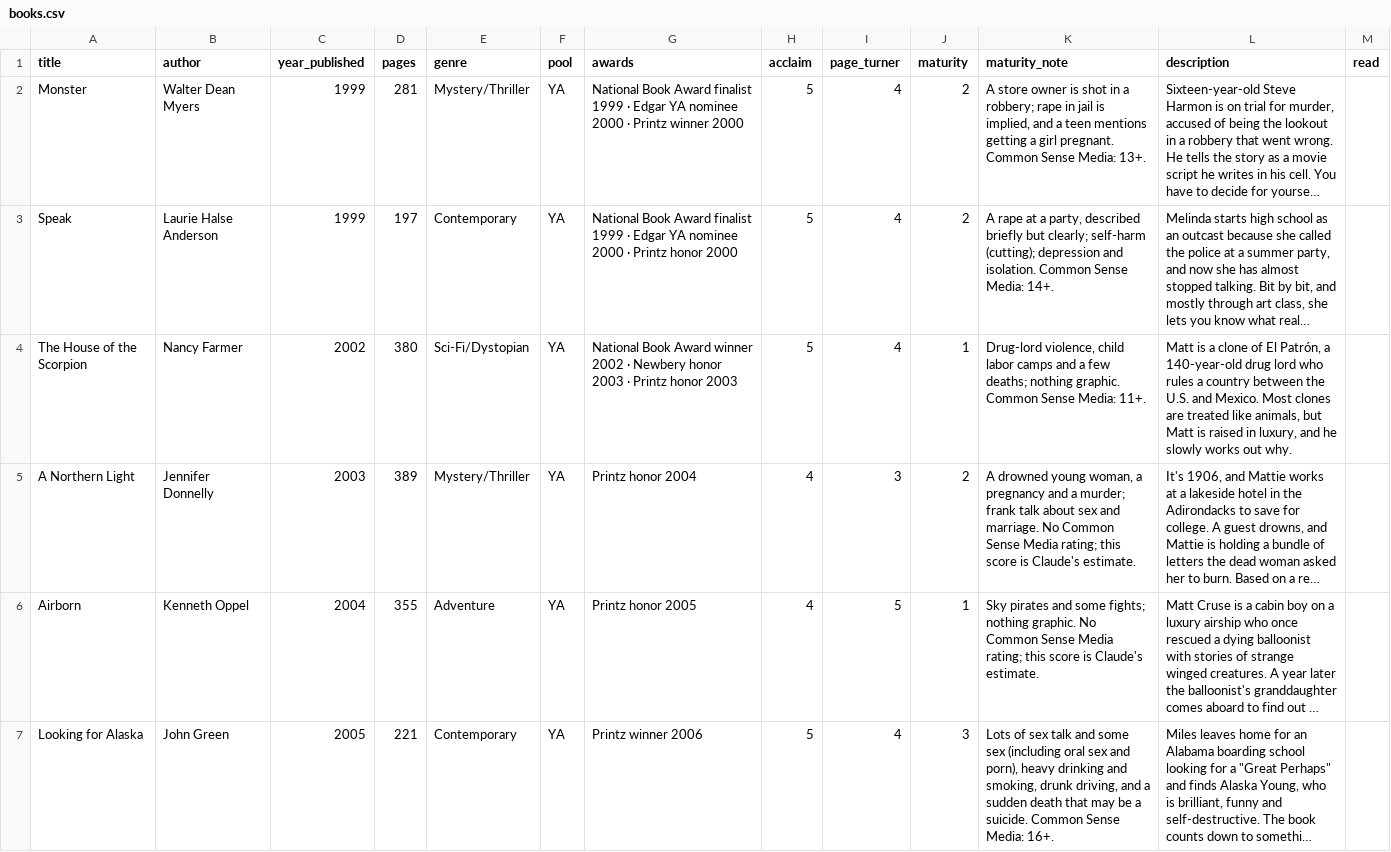
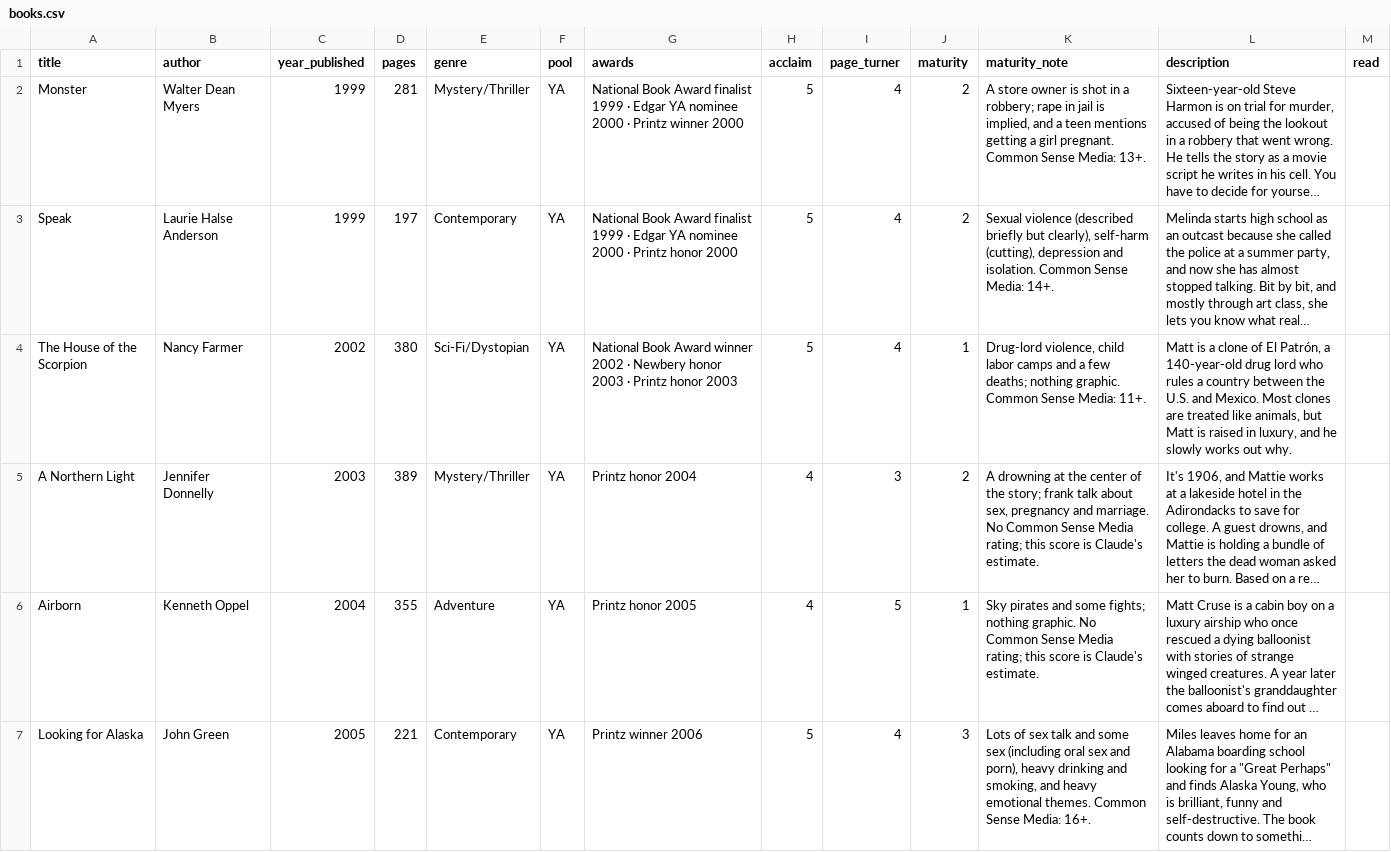
Before and after one commit to ehassenfeld/book-chooser, a CSV file: ya/books.csv, drawn as a sheet; only a part is shown; long unchanged cells end in …; the diff covers the shown part only; the diff names each change by its address in the sheet, - before the commit and + after, or states it on an @@ line.

```diff
--- a/ya/books.csv
+++ b/ya/books.csv
-K3 (maturity_note): A rape at a party, described briefly but clearly; self-harm (cutting); depression and…
+K3 (maturity_note): Sexual violence (described briefly but clearly), self-harm (cutting), depression and…
-K5 (maturity_note): A drowned young woman, a pregnancy and a murder; frank talk about sex and marriage.…
+K5 (maturity_note): A drowning at the center of the story; frank talk about sex, pregnancy and marriage.…
-K7 (maturity_note): …and smoking, drunk driving, and a sudden death that may be a suicide. Common Sense…
+K7 (maturity_note): …and smoking, and heavy emotional themes. Common Sense…
```
Also changed, not shown: 52 edited cells elsewhere in this file.
